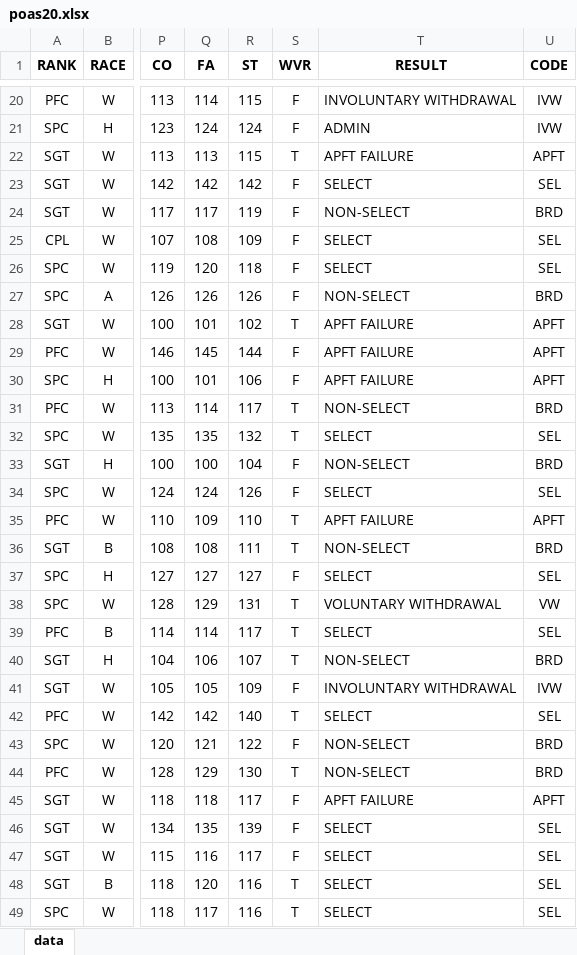
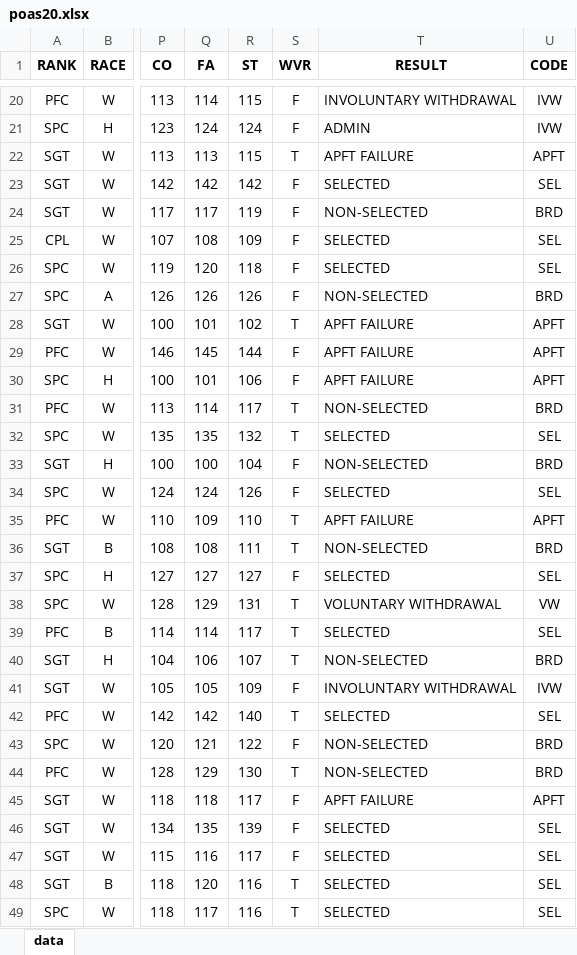
Before and after one commit to JaimeVRodriguez/psyop_selection_analysis, an Excel workbook: data/poas/poas20.xlsx, sheet data, drawn as a sheet; only a part is shown, gaps mark what is left out; values as stored, in another font and other column widths than the file's, no borders; the diff covers the shown part only; the diff names each change by its address in the sheet, - before the commit and + after, or states it on an @@ line.

```diff
--- a/data/poas/poas20.xlsx (sheet data)
+++ b/data/poas/poas20.xlsx (sheet data)
-T23 (RESULT): SELECT
+T23 (RESULT): SELECTED
-T24 (RESULT): NON-SELECT
+T24 (RESULT): NON-SELECTED
-T25:T26 (RESULT): SELECT
+T25:T26 (RESULT): SELECTED
-T27 (RESULT): NON-SELECT
+T27 (RESULT): NON-SELECTED
-T31 (RESULT): NON-SELECT
+T31 (RESULT): NON-SELECTED
-T32 (RESULT): SELECT
+T32 (RESULT): SELECTED
-T33 (RESULT): NON-SELECT
+T33 (RESULT): NON-SELECTED
-T34 (RESULT): SELECT
+T34 (RESULT): SELECTED
-T36 (RESULT): NON-SELECT
+T36 (RESULT): NON-SELECTED
-T37 (RESULT): SELECT
+T37 (RESULT): SELECTED
-T39 (RESULT): SELECT
+T39 (RESULT): SELECTED
-T40 (RESULT): NON-SELECT
+T40 (RESULT): NON-SELECTED
-T42 (RESULT): SELECT
+T42 (RESULT): SELECTED
-T43:T44 (RESULT): NON-SELECT
+T43:T44 (RESULT): NON-SELECTED
-T46:T49 (RESULT): SELECT
+T46:T49 (RESULT): SELECTED
```
Also changed, not shown: 111 edited cells elsewhere in this sheet, data/poas/poas.xlsx, data/sfas/sfas.xlsx, 17 other files.
